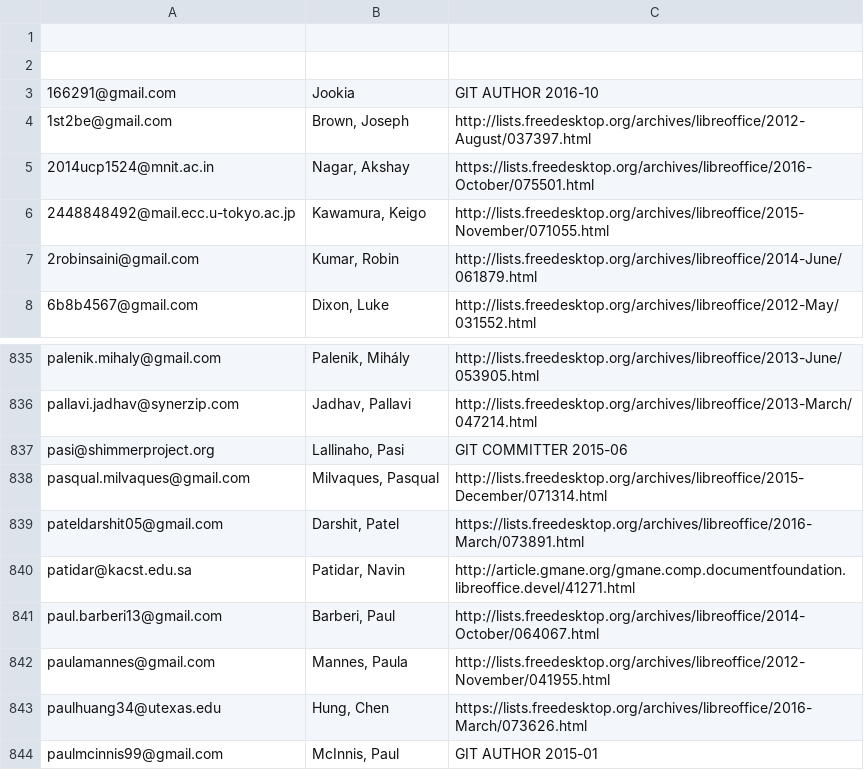
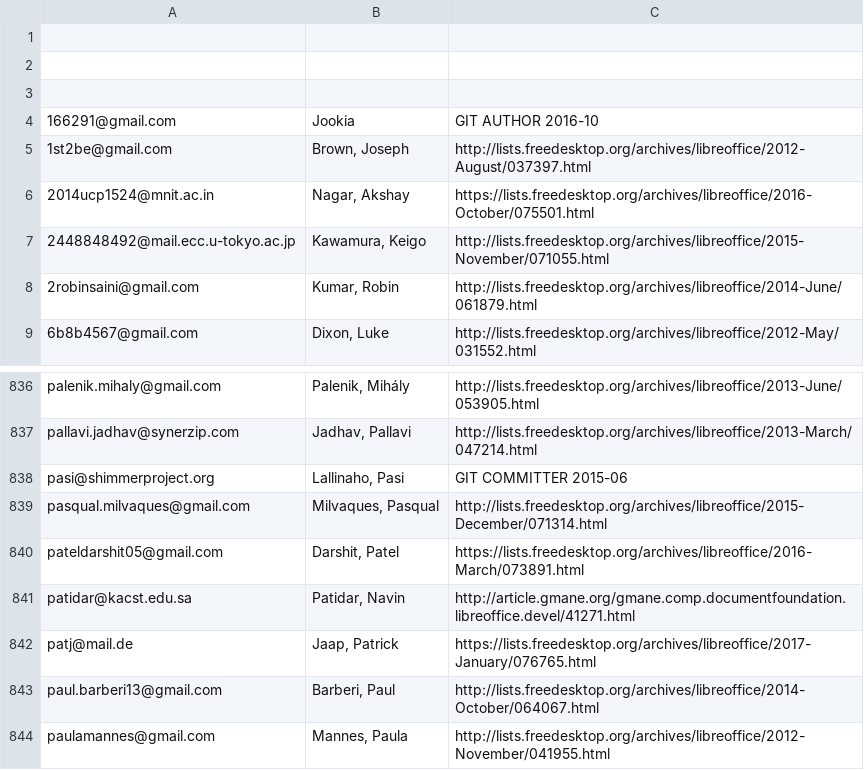
Before and after one commit to freedesktop/libreoffice-gitdm-config, a CSV file: licensePersonal.csv, drawn as a sheet; only a part is shown, gaps mark what is left out; the shorter side is filled out with more unchanged rows; the diff names each change by its address in the sheet, - before the commit and + after, or states it on an @@ line.

Commit message:
licenses until 27/1/2017

```diff
--- a/licensePersonal.csv
+++ b/licensePersonal.csv
+row 3: (empty)
+row 842: patj@mail.de | Jaap, Patrick | https://lists.freedesktop.org/archives/libreoffice/2017-January/076765.html
```
